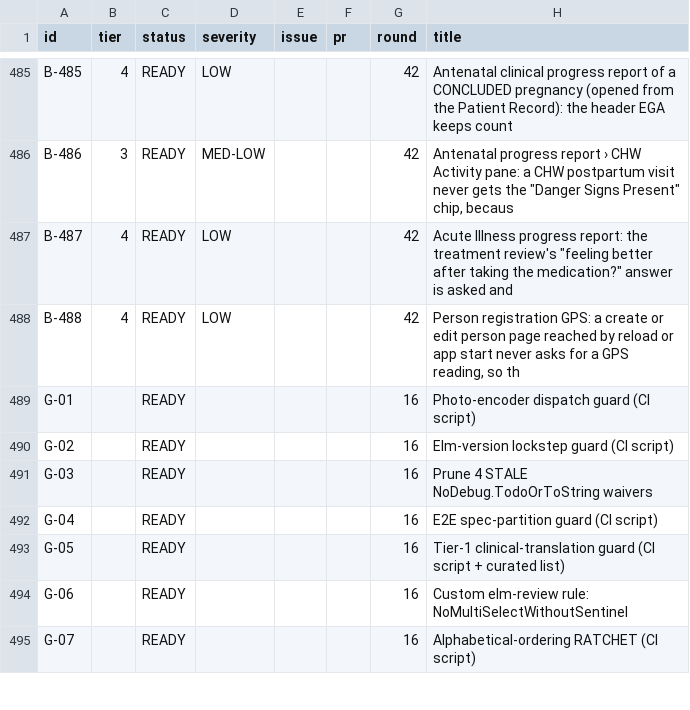
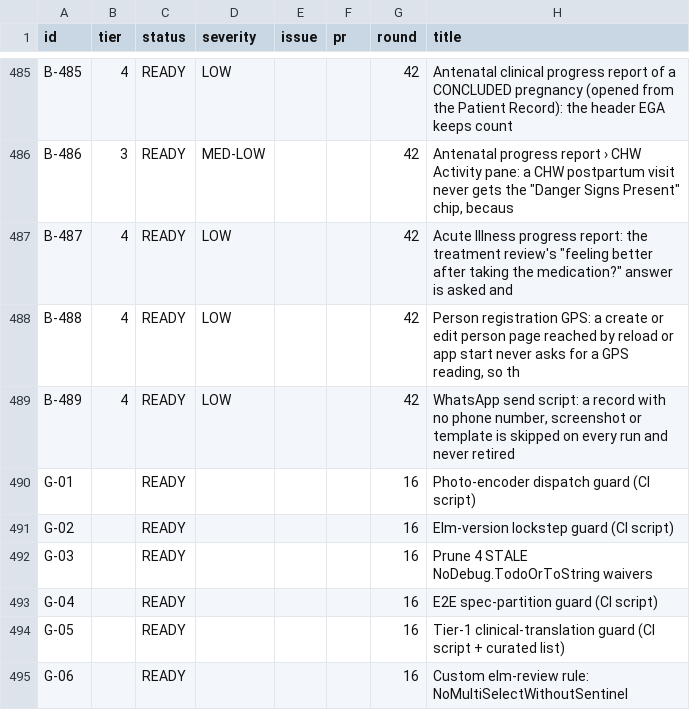
Before and after one commit to TIP-Global-Health/eheza-app, a TSV file: .claude/backlog/index.tsv, drawn as a sheet; only a part is shown, gaps mark what is left out; the shorter side is filled out with more unchanged rows.

```diff
--- a/.claude/backlog/index.tsv
+++ b/.claude/backlog/index.tsv
@@ -488,2 +488,3 @@ B-487	4	READY	LOW			42	Acute Illness progress report: the treatment review's "fe
 B-488	4	READY	LOW			42	Person registration GPS: a create or edit person page reached by reload or app start never asks for a GPS reading, so th
+B-489	4	READY	LOW			42	WhatsApp send script: a record with no phone number, screenshot or template is skipped on every run and never retired
 G-01		READY				16	Photo-encoder dispatch guard (CI script)
```
Also changed, not shown: 1 other file.
